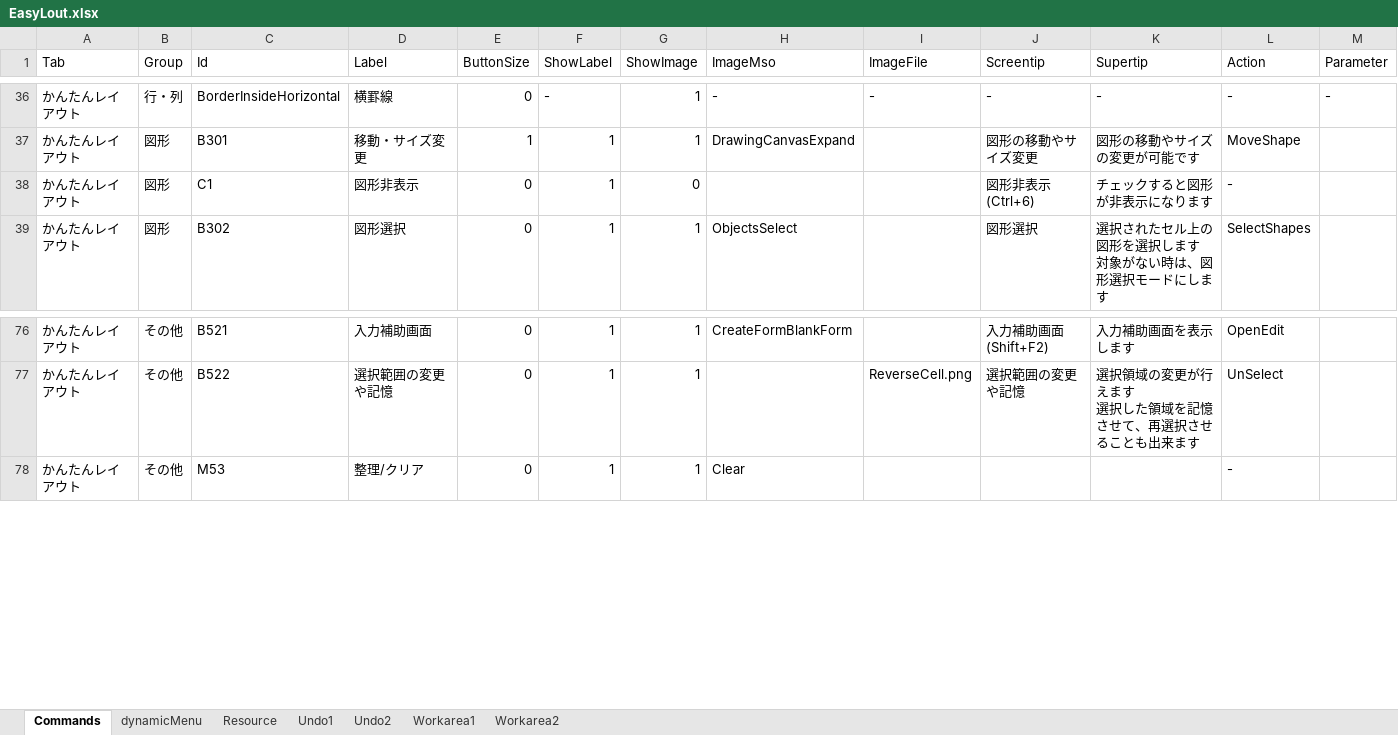
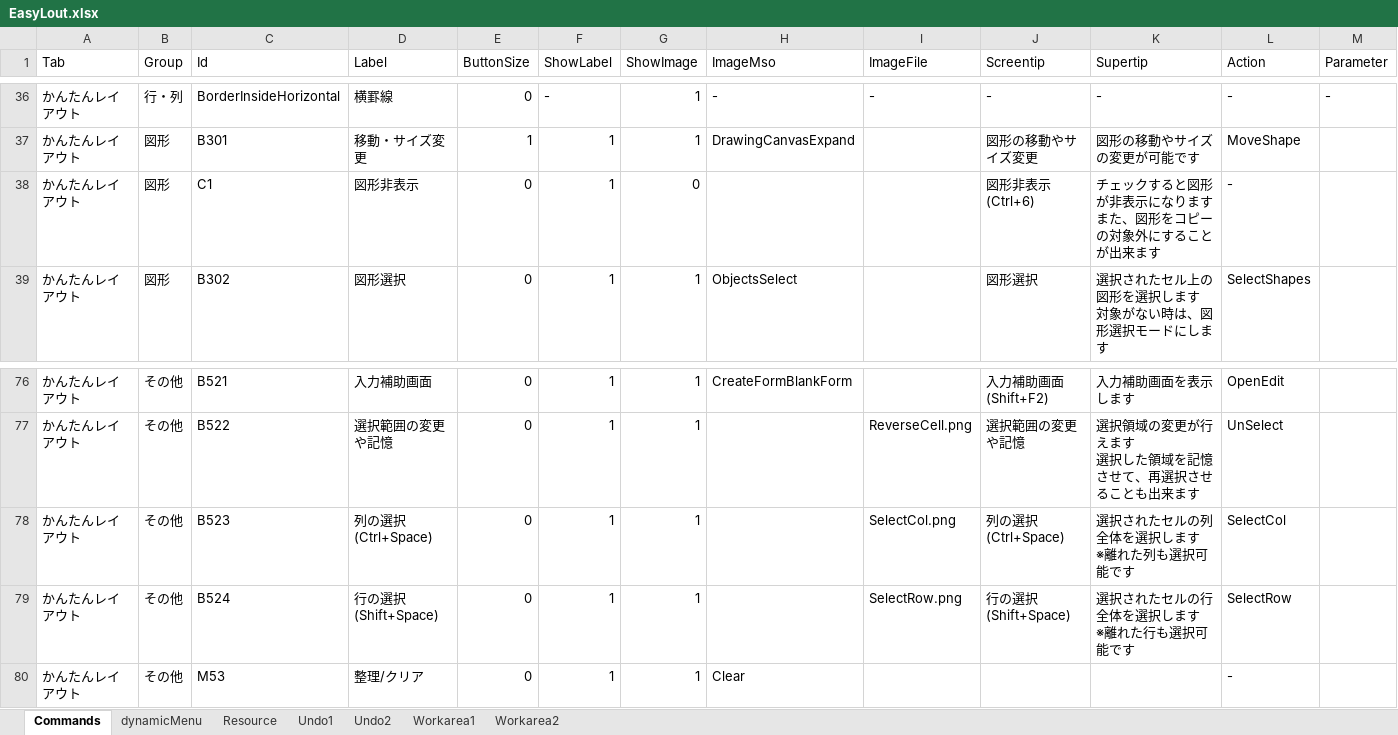
Before and after one commit to takanaweb5/EasyLout, an Excel workbook: backup/EasyLout.xlsx, sheet Commands, drawn as a sheet; only a part is shown, gaps mark what is left out; values as stored, in another font and other column widths than the file's, no borders; ↵ is a line break in a cell; the diff names each change by its address in the sheet, - before the commit and + after, or states it on an @@ line.

```diff
--- a/backup/EasyLout.xlsx (sheet Commands)
+++ b/backup/EasyLout.xlsx (sheet Commands)
-K38 (Supertip): チェックすると図形が非表示になります
+K38 (Supertip): チェックすると図形が非表示になります ↵ また、図形をコピーの対象外にすることが出来ます
+row 78: かんたんレイアウト | その他 | B523 | 列の選択(Ctrl+Space) | 0 | 1 | 1 |  | SelectCol.png | 列の選択(Ctrl+Space) | 選択されたセルの列全体を選択します ↵ ※離れた列も選択可能です | SelectCol
+row 79: かんたんレイアウト | その他 | B524 | 行の選択(Shift+Space) | 0 | 1 | 1 |  | SelectRow.png | 行の選択(Shift+Space) | 選択されたセルの行全体を選択します ↵ ※離れた行も選択可能です | SelectRow
```
Also changed, not shown: sheet Resource.
